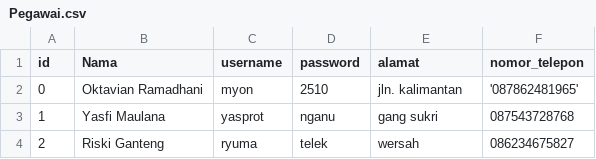
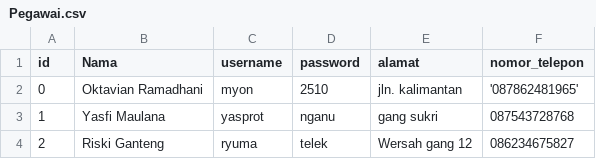
Before and after one commit to Myon2000/CekakArta, a CSV file: Pegawai.csv, drawn as a sheet.

```diff
--- a/Pegawai.csv
+++ b/Pegawai.csv
@@ -3,2 +3,2 @@ id,Nama,username,password,alamat,nomor_telepon
 1,Yasfi Maulana,yasprot,nganu,gang sukri,087543728768
-2,Riski Ganteng,ryuma,telek,wersah,086234675827
+2,Riski Ganteng,ryuma,telek,Wersah gang 12,086234675827
```
Also changed, not shown: Food.csv, 1 other file.
